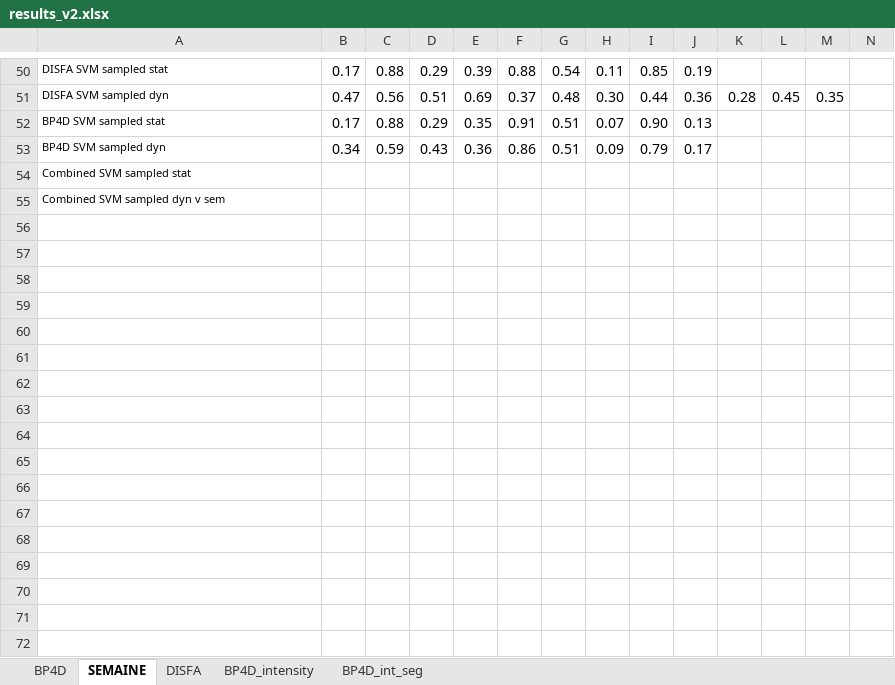
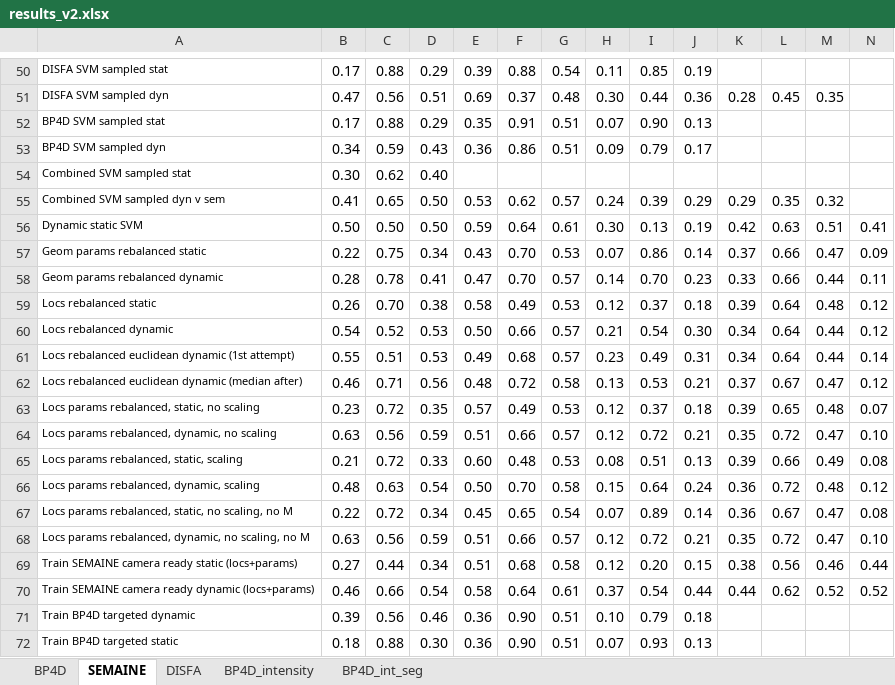
Before and after one commit to TadasBaltrusaitis/FERA-2015, an Excel workbook: results_v2.xlsx, sheet SEMAINE, drawn as a sheet; only a part is shown, gaps mark what is left out; values as stored, in another font and other column widths than the file's, no borders; conditional formats not drawn; rows hold the shown columns only; the diff covers the shown part only; the diff names each change by its address in the sheet, - before the commit and + after, or states it on an @@ line.

```diff
--- a/results_v2.xlsx (sheet SEMAINE)
+++ b/results_v2.xlsx (sheet SEMAINE)
-B54: (empty)
+B54: 0.30
-C54: (empty)
+C54: 0.62
-D54: (empty)
+D54: 0.40
-B55: (empty)
+B55: 0.41
-C55: (empty)
+C55: 0.65
-D55: (empty)
+D55: 0.50
-E55: (empty)
+E55: 0.53
-F55: (empty)
+F55: 0.62
-G55: (empty)
+G55: 0.57
-H55: (empty)
+H55: 0.24
-I55: (empty)
+I55: 0.39
-J55: (empty)
+J55: 0.29
-K55: (empty)
+K55: 0.29
-L55: (empty)
+L55: 0.35
-M55: (empty)
+M55: 0.32
+row 56: Dynamic static SVM | 0.50 | 0.50 | 0.50 | 0.59 | 0.64 | 0.61 | 0.30 | 0.13 | 0.19 | 0.42 | 0.63 | 0.51 | 0.41
+row 57: Geom params rebalanced static | 0.22 | 0.75 | 0.34 | 0.43 | 0.70 | 0.53 | 0.07 | 0.86 | 0.14 | 0.37 | 0.66 | 0.47 | 0.09
+row 58: Geom params rebalanced dynamic | 0.28 | 0.78 | 0.41 | 0.47 | 0.70 | 0.57 | 0.14 | 0.70 | 0.23 | 0.33 | 0.66 | 0.44 | 0.11
+row 59: Locs rebalanced static | 0.26 | 0.70 | 0.38 | 0.58 | 0.49 | 0.53 | 0.12 | 0.37 | 0.18 | 0.39 | 0.64 | 0.48 | 0.12
+row 60: Locs rebalanced dynamic | 0.54 | 0.52 | 0.53 | 0.50 | 0.66 | 0.57 | 0.21 | 0.54 | 0.30 | 0.34 | 0.64 | 0.44 | 0.12
+row 61: Locs rebalanced euclidean dynamic (1st attempt) | 0.55 | 0.51 | 0.53 | 0.49 | 0.68 | 0.57 | 0.23 | 0.49 | 0.31 | 0.34 | 0.64 | 0.44 | 0.14
+row 62: Locs rebalanced euclidean dynamic (median after) | 0.46 | 0.71 | 0.56 | 0.48 | 0.72 | 0.58 | 0.13 | 0.53 | 0.21 | 0.37 | 0.67 | 0.47 | 0.12
+row 63: Locs params rebalanced, static, no scaling | 0.23 | 0.72 | 0.35 | 0.57 | 0.49 | 0.53 | 0.12 | 0.37 | 0.18 | 0.39 | 0.65 | 0.48 | 0.07
+row 64: Locs params rebalanced, dynamic, no scaling | 0.63 | 0.56 | 0.59 | 0.51 | 0.66 | 0.57 | 0.12 | 0.72 | 0.21 | 0.35 | 0.72 | 0.47 | 0.10
+row 65: Locs params rebalanced, static, scaling | 0.21 | 0.72 | 0.33 | 0.60 | 0.48 | 0.53 | 0.08 | 0.51 | 0.13 | 0.39 | 0.66 | 0.49 | 0.08
+row 66: Locs params rebalanced, dynamic, scaling | 0.48 | 0.63 | 0.54 | 0.50 | 0.70 | 0.58 | 0.15 | 0.64 | 0.24 | 0.36 | 0.72 | 0.48 | 0.12
+row 67: Locs params rebalanced, static, no scaling, no M | 0.22 | 0.72 | 0.34 | 0.45 | 0.65 | 0.54 | 0.07 | 0.89 | 0.14 | 0.36 | 0.67 | 0.47 | 0.08
+row 68: Locs params rebalanced, dynamic, no scaling, no M | 0.63 | 0.56 | 0.59 | 0.51 | 0.66 | 0.57 | 0.12 | 0.72 | 0.21 | 0.35 | 0.72 | 0.47 | 0.10
+row 69: Train SEMAINE camera ready static (locs+params) | 0.27 | 0.44 | 0.34 | 0.51 | 0.68 | 0.58 | 0.12 | 0.20 | 0.15 | 0.38 | 0.56 | 0.46 | 0.44
+row 70: Train SEMAINE camera ready dynamic (locs+params) | 0.46 | 0.66 | 0.54 | 0.58 | 0.64 | 0.61 | 0.37 | 0.54 | 0.44 | 0.44 | 0.62 | 0.52 | 0.52
+row 71: Train BP4D targeted dynamic | 0.39 | 0.56 | 0.46 | 0.36 | 0.90 | 0.51 | 0.10 | 0.79 | 0.18
+row 72: Train BP4D targeted static | 0.18 | 0.88 | 0.30 | 0.36 | 0.90 | 0.51 | 0.07 | 0.93 | 0.13
```
Also changed, not shown: 5 added rows elsewhere in this sheet, sheet BP4D, sheet DISFA, sheet BP4D_intensity, sheet BP4D_int_seg.
